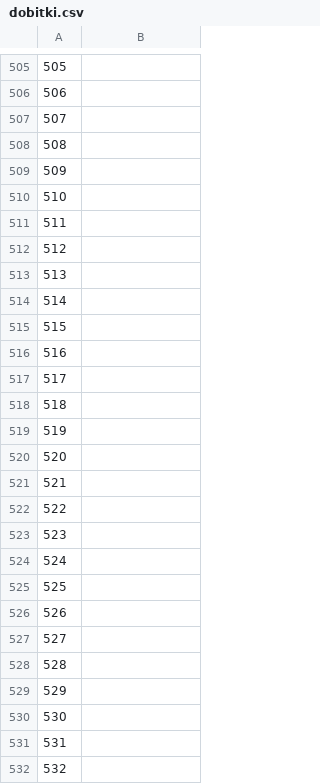
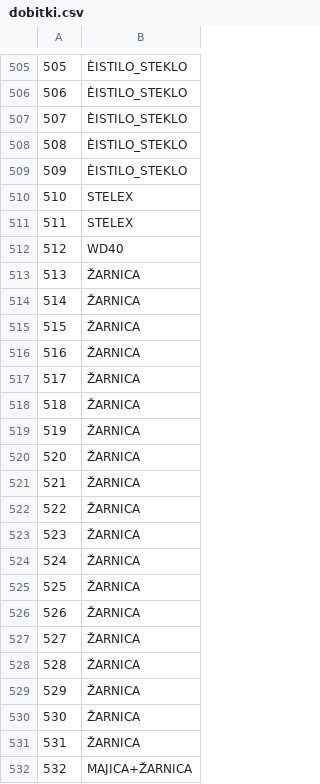
Before and after one commit to ALJAZHERO/srecolov, a CSV file: test2/dobitki.csv, drawn as a sheet; only a part is shown, gaps mark what is left out; the diff covers the shown part only.

```diff
--- a/test2/dobitki.csv
+++ b/test2/dobitki.csv
@@ -505,28 +505,28 @@
-505,
-506,
-507,
-508,
-509,
-510,
-511,
-512,
-513,
-514,
-515,
-516,
-517,
-518,
-519,
-520,
-521,
-522,
-523,
-524,
-525,
-526,
-527,
-528,
-529,
-530,
-531,
-532,
+505,ÈISTILO_STEKLO
+506,ÈISTILO_STEKLO
+507,ÈISTILO_STEKLO
+508,ÈISTILO_STEKLO
+509,ÈISTILO_STEKLO
+510,STELEX
+511,STELEX
+512,WD40
+513,ŽARNICA
+514,ŽARNICA
+515,ŽARNICA
+516,ŽARNICA
+517,ŽARNICA
+518,ŽARNICA
+519,ŽARNICA
+520,ŽARNICA
+521,ŽARNICA
+522,ŽARNICA
+523,ŽARNICA
+524,ŽARNICA
+525,ŽARNICA
+526,ŽARNICA
+527,ŽARNICA
+528,ŽARNICA
+529,ŽARNICA
+530,ŽARNICA
+531,ŽARNICA
+532,MAJICA+ŽARNICA
```
Also changed, not shown: 86 edited cells elsewhere in this file.
